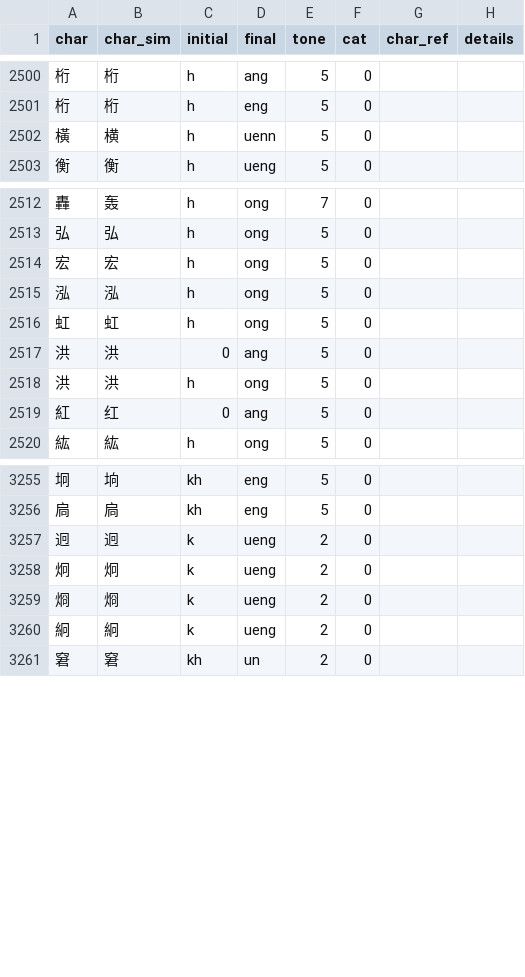
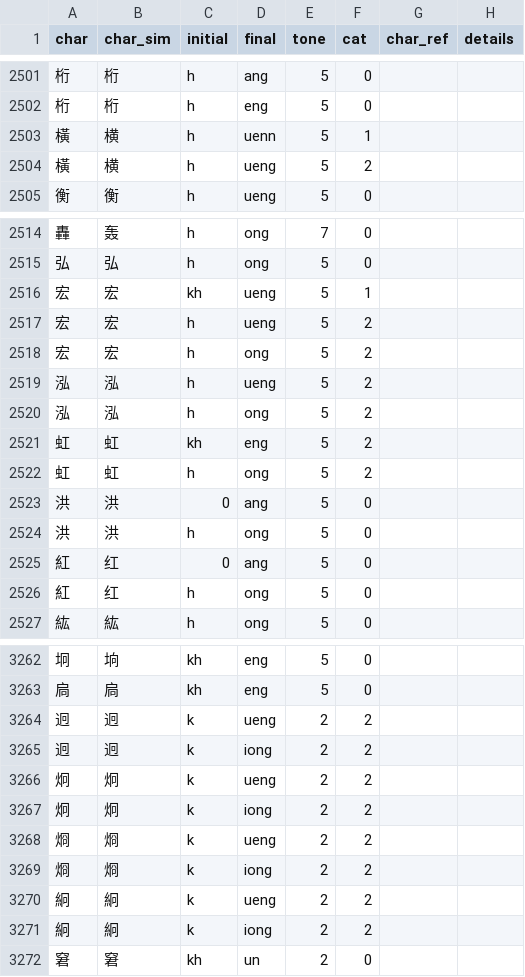
Before and after one commit to pujdict/pujdict, a CSV file: src/.vuepress/public/data/entries.csv, drawn as a sheet; only a part is shown, gaps mark what is left out; the diff covers the shown part only.

Commit message:
补充曾梗摄合口字的 ueng/uek 韵读音

```diff
--- a/src/.vuepress/public/data/entries.csv
+++ b/src/.vuepress/public/data/entries.csv
@@ -2501,3 +2502,4 @@ char,char_sim,initial,final,tone,cat,char_ref,details
 桁,桁,h,eng,5,0,,
-橫,横,h,uenn,5,0,,
+橫,横,h,uenn,5,1,,
+橫,横,h,ueng,5,2,,
 衡,衡,h,ueng,5,0,,
@@ -2513,5 +2515,9 @@ char,char_sim,initial,final,tone,cat,char_ref,details
 弘,弘,h,ong,5,0,,
-宏,宏,h,ong,5,0,,
-泓,泓,h,ong,5,0,,
-虹,虹,h,ong,5,0,,
+宏,宏,kh,ueng,5,1,,
+宏,宏,h,ueng,5,2,,
+宏,宏,h,ong,5,2,,
+泓,泓,h,ueng,5,2,,
+泓,泓,h,ong,5,2,,
+虹,虹,kh,eng,5,2,,
+虹,虹,h,ong,5,2,,
 洪,洪,0,ang,5,0,,
@@ -2519,2 +2525,3 @@ char,char_sim,initial,final,tone,cat,char_ref,details
 紅,红,0,ang,5,0,,
+紅,红,h,ong,5,0,,
 紘,紘,h,ong,5,0,,
@@ -3256,6 +3263,10 @@ char,char_sim,initial,final,tone,cat,char_ref,details
 扃,扃,kh,eng,5,0,,
-迥,迥,k,ueng,2,0,,
-炯,炯,k,ueng,2,0,,
-烱,烱,k,ueng,2,0,,
-絅,絅,k,ueng,2,0,,
+迥,迥,k,ueng,2,2,,
+迥,迥,k,iong,2,2,,
+炯,炯,k,ueng,2,2,,
+炯,炯,k,iong,2,2,,
+烱,烱,k,ueng,2,2,,
+烱,烱,k,iong,2,2,,
+絅,絅,k,ueng,2,2,,
+絅,絅,k,iong,2,2,,
 窘,窘,kh,un,2,0,,
```
Also changed, not shown: 11 added rows, 2 removed rows and 12 edited cells elsewhere in this file.
